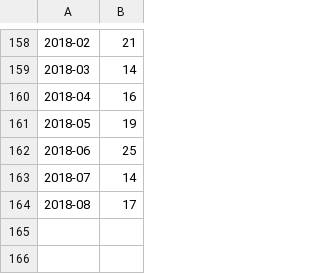
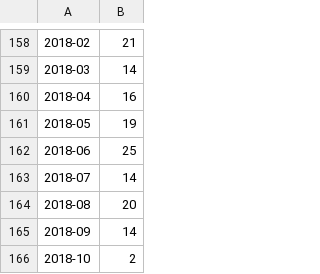
Before and after one commit to Bystroushaak/clanky, a CSV file: 2018.10.05_Umira_Abicko/datasets/number_of_blogs_in_months.csv, drawn as a sheet; only a part is shown, gaps mark what is left out.

```diff
--- a/2018.10.05_Umira_Abicko/datasets/number_of_blogs_in_months.csv
+++ b/2018.10.05_Umira_Abicko/datasets/number_of_blogs_in_months.csv
@@ -163,2 +163,4 @@
 2018-07;14
-2018-08;17
+2018-08;20
+2018-09;14
+2018-10;2
```
Also changed, not shown: 2018.10.05_Umira_Abicko/datasets/length_of_blogs_in_months.csv, 2018.10.05_Umira_Abicko/datasets/number_of_comments_in_months.csv, 23 other files.
